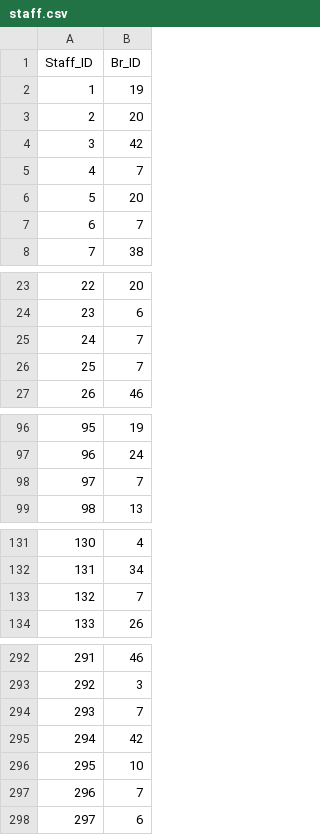
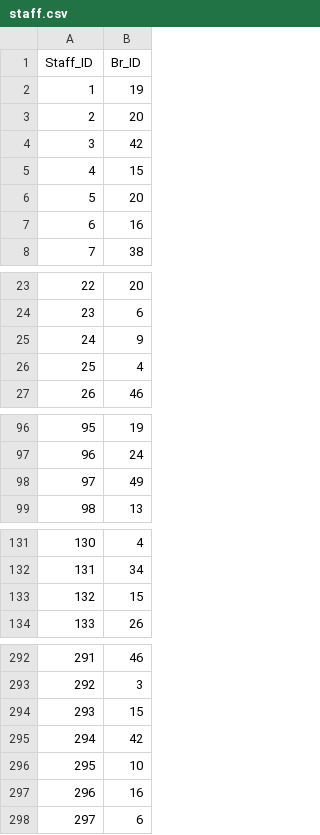
Before and after one commit to Stephenkkt/Python, a CSV file: staff.csv, drawn as a sheet; only a part is shown, gaps mark what is left out; the diff covers the shown part only.

Commit message:
Update staff.csv

```diff
--- a/staff.csv
+++ b/staff.csv
@@ -4,5 +4,5 @@ Staff_ID,Br_ID
 3,42
-4,7
+4,15
 5,20
-6,7
+6,16
 7,38
@@ -24,4 +24,4 @@ Staff_ID,Br_ID
 23,6
-24,7
-25,7
+24,9
+25,4
 26,46
@@ -97,3 +97,3 @@ Staff_ID,Br_ID
 96,24
-97,7
+97,49
 98,13
@@ -132,3 +132,3 @@ Staff_ID,Br_ID
 131,34
-132,7
+132,15
 133,26
@@ -293,6 +293,6 @@ Staff_ID,Br_ID
 292,3
-293,7
+293,15
 294,42
 295,10
-296,7
+296,16
 297,6
```
Also changed, not shown: 4 edited cells elsewhere in this file.
